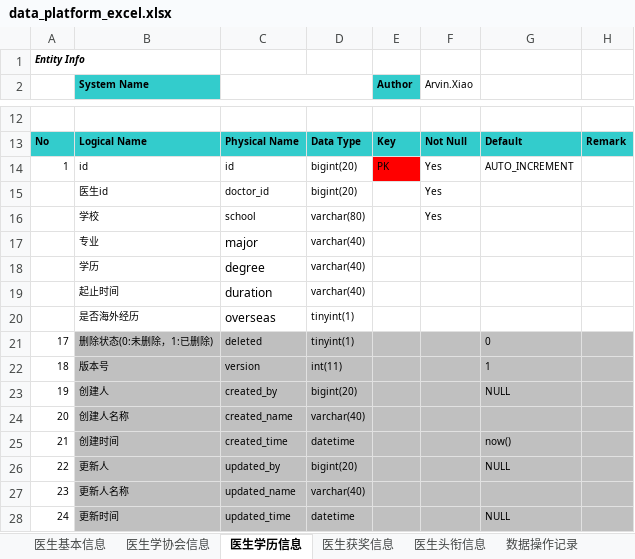
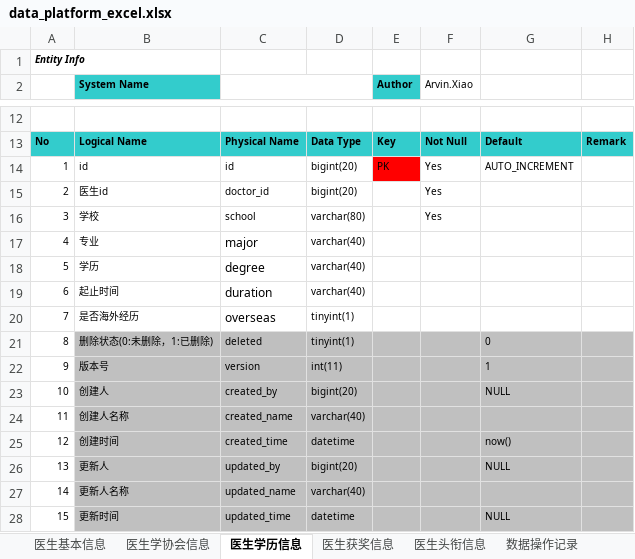
Before and after one commit to arvin-xiao/excel-build-project, an Excel workbook: src/main/resources/data_platform_excel.xlsx, sheet 医生学历信息, drawn as a sheet; only a part is shown, gaps mark what is left out; values as stored, in another font and other column widths than the file's, no borders; the diff names each change by its address in the sheet, - before the commit and + after, or states it on an @@ line.

```diff
--- a/src/main/resources/data_platform_excel.xlsx (sheet 医生学历信息)
+++ b/src/main/resources/data_platform_excel.xlsx (sheet 医生学历信息)
-A15: (empty)
+A15: 2
-A16: (empty)
+A16: 3
-A17: (empty)
+A17: 4
-A18: (empty)
+A18: 5
-A19: (empty)
+A19: 6
-A20: (empty)
+A20: 7
-A21: 17
+A21: 8
-A22: 18
+A22: 9
-A23: 19
+A23: 10
-A24: 20
+A24: 11
-A25: 21
+A25: 12
-A26: 22
+A26: 13
-A27: 23
+A27: 14
-A28: 24
+A28: 15
```
Also changed, not shown: sheet 医生基本信息, sheet 数据源管理, sheet 医生学协会信息, sheet 数据操作记录, sheet 医生获奖信息, sheet 医生头衔信息, other sheet tabs, 4 other files.
